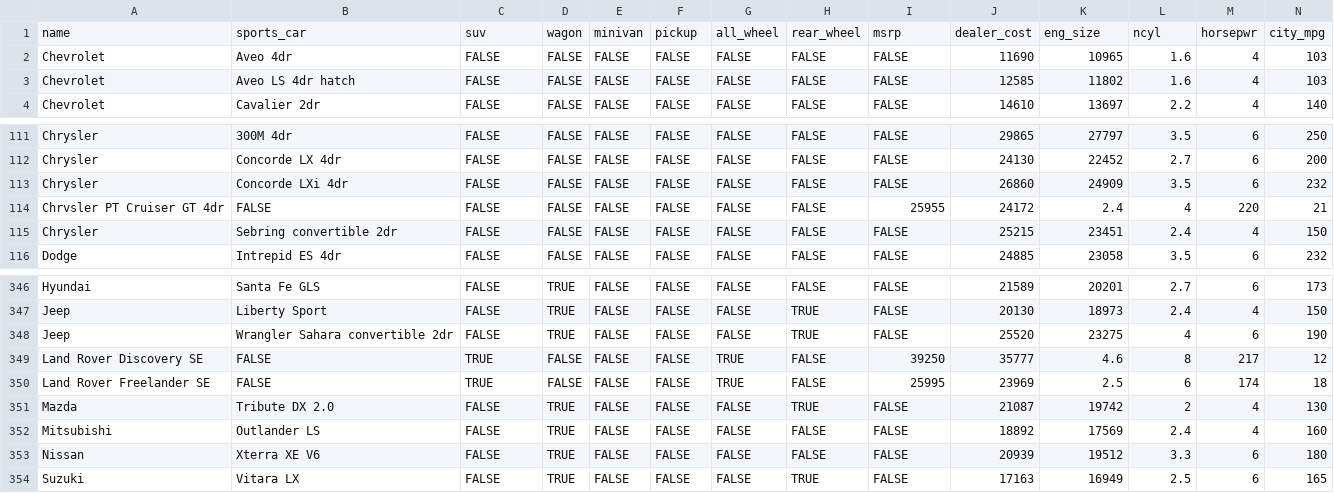
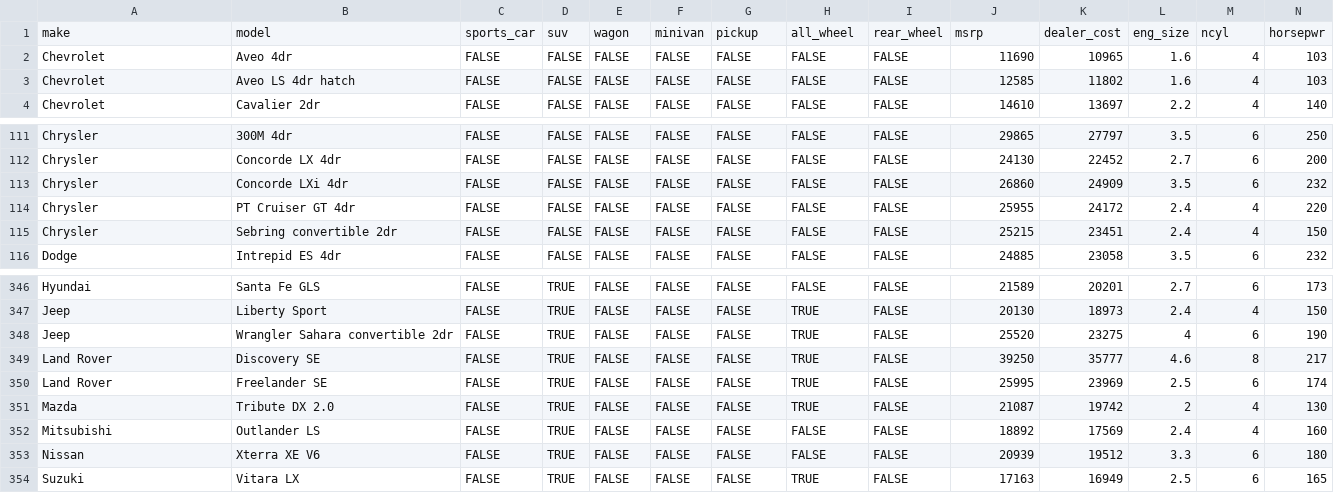
Before and after one commit to twoFiveOn3/CS3050-WarmupProject, a CSV file: Cars_fixed.csv, drawn as a sheet; only a part is shown, gaps mark what is left out; removed rows and columns are numbered as before the commit, all else as after; rows hold the shown columns only; the diff names each change by its address in the sheet, - before the commit and + after, or states it on an @@ line.

```diff
--- a/Cars_fixed.csv
+++ b/Cars_fixed.csv
-row 1: name | sports_car | suv | wagon | minivan | pickup | all_wheel | rear_wheel | msrp | dealer_cost | eng_size | ncyl | horsepwr | city_mpg
+row 1: make | model | sports_car | suv | wagon | minivan | pickup | all_wheel | rear_wheel | msrp | dealer_cost | eng_size | ncyl | horsepwr
-row 114: Chrvsler PT Cruiser GT 4dr | FALSE | FALSE | FALSE | FALSE | FALSE | FALSE | FALSE | 25955 | 24172 | 2.4 | 4 | 220 | 21
+row 114: Chrysler | PT Cruiser GT 4dr | FALSE | FALSE | FALSE | FALSE | FALSE | FALSE | FALSE | 25955 | 24172 | 2.4 | 4 | 220
-row 349: Land Rover Discovery SE | FALSE | TRUE | FALSE | FALSE | FALSE | TRUE | FALSE | 39250 | 35777 | 4.6 | 8 | 217 | 12
-row 350: Land Rover Freelander SE | FALSE | TRUE | FALSE | FALSE | FALSE | TRUE | FALSE | 25995 | 23969 | 2.5 | 6 | 174 | 18
+row 349: Land Rover | Discovery SE | FALSE | TRUE | FALSE | FALSE | FALSE | TRUE | FALSE | 39250 | 35777 | 4.6 | 8 | 217
+row 350: Land Rover | Freelander SE | FALSE | TRUE | FALSE | FALSE | FALSE | TRUE | FALSE | 25995 | 23969 | 2.5 | 6 | 174
```
Also changed, not shown: 1 other file.
